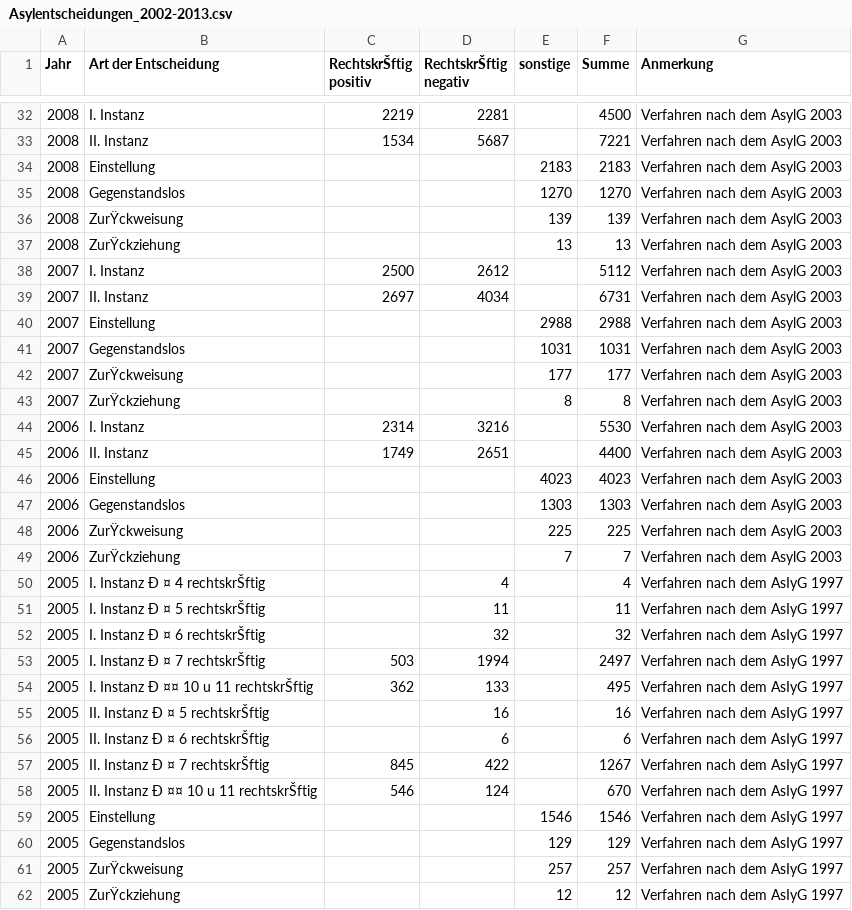
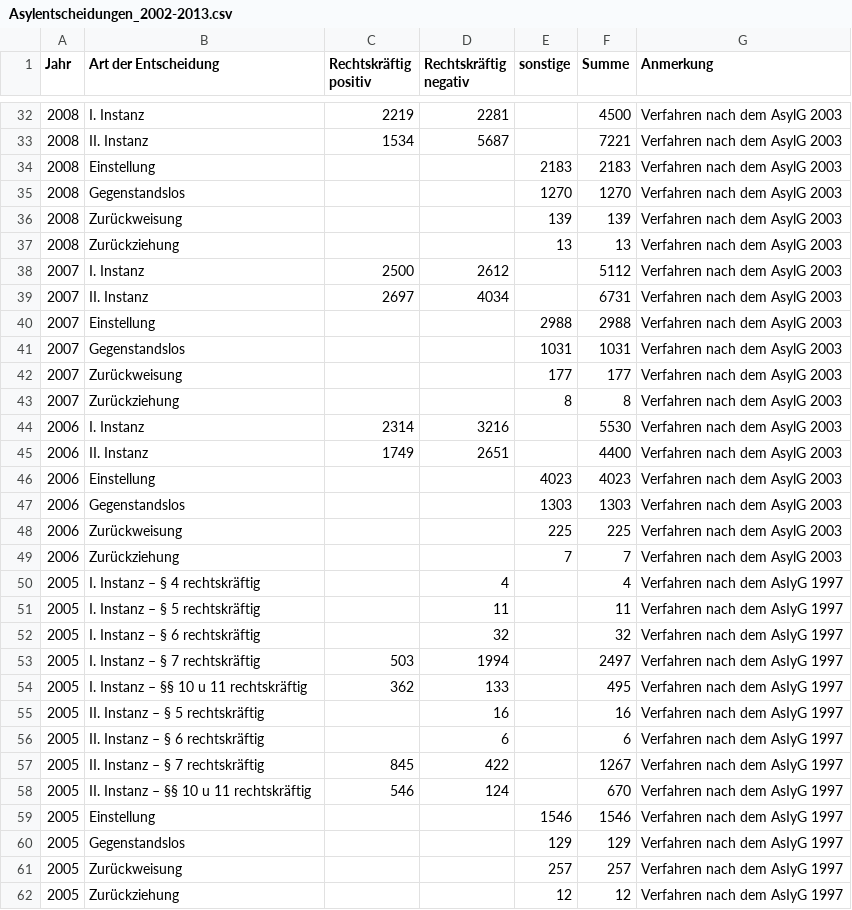
Before and after one commit to OKFNat/data, a CSV file: asyl/Asylentscheidungen_2002-2013.csv, drawn as a sheet; only a part is shown, gaps mark what is left out; the diff covers the shown part only; the diff names each change by its address in the sheet, - before the commit and + after, or states it on an @@ line.

```diff
--- a/asyl/Asylentscheidungen_2002-2013.csv
+++ b/asyl/Asylentscheidungen_2002-2013.csv
-C1: RechtskrŠftig positiv
+C1: Rechtskräftig positiv
-D1: RechtskrŠftig negativ
+D1: Rechtskräftig negativ
-B36 (Art der Entscheidung): ZurŸckweisung
+B36 (Art der Entscheidung): Zurückweisung
-B37 (Art der Entscheidung): ZurŸckziehung
+B37 (Art der Entscheidung): Zurückziehung
-B42 (Art der Entscheidung): ZurŸckweisung
+B42 (Art der Entscheidung): Zurückweisung
-B43 (Art der Entscheidung): ZurŸckziehung
+B43 (Art der Entscheidung): Zurückziehung
-B48 (Art der Entscheidung): ZurŸckweisung
+B48 (Art der Entscheidung): Zurückweisung
-B49 (Art der Entscheidung): ZurŸckziehung
+B49 (Art der Entscheidung): Zurückziehung
-B50 (Art der Entscheidung): I. Instanz Ð ¤ 4 rechtskrŠftig
+B50 (Art der Entscheidung): I. Instanz – § 4 rechtskräftig
-B51 (Art der Entscheidung): I. Instanz Ð ¤ 5 rechtskrŠftig
+B51 (Art der Entscheidung): I. Instanz – § 5 rechtskräftig
-B52 (Art der Entscheidung): I. Instanz Ð ¤ 6 rechtskrŠftig
+B52 (Art der Entscheidung): I. Instanz – § 6 rechtskräftig
-B53 (Art der Entscheidung): I. Instanz Ð ¤ 7 rechtskrŠftig
+B53 (Art der Entscheidung): I. Instanz – § 7 rechtskräftig
-B54 (Art der Entscheidung): I. Instanz Ð ¤¤ 10 u 11 rechtskrŠftig
+B54 (Art der Entscheidung): I. Instanz – §§ 10 u 11 rechtskräftig
-B55 (Art der Entscheidung): II. Instanz Ð ¤ 5 rechtskrŠftig
+B55 (Art der Entscheidung): II. Instanz – § 5 rechtskräftig
-B56 (Art der Entscheidung): II. Instanz Ð ¤ 6 rechtskrŠftig
+B56 (Art der Entscheidung): II. Instanz – § 6 rechtskräftig
-B57 (Art der Entscheidung): II. Instanz Ð ¤ 7 rechtskrŠftig
+B57 (Art der Entscheidung): II. Instanz – § 7 rechtskräftig
-B58 (Art der Entscheidung): II. Instanz Ð ¤¤ 10 u 11 rechtskrŠftig
+B58 (Art der Entscheidung): II. Instanz – §§ 10 u 11 rechtskräftig
-B61 (Art der Entscheidung): ZurŸckweisung
+B61 (Art der Entscheidung): Zurückweisung
-B62 (Art der Entscheidung): ZurŸckziehung
+B62 (Art der Entscheidung): Zurückziehung
```
Also changed, not shown: 50 edited cells elsewhere in this file.
